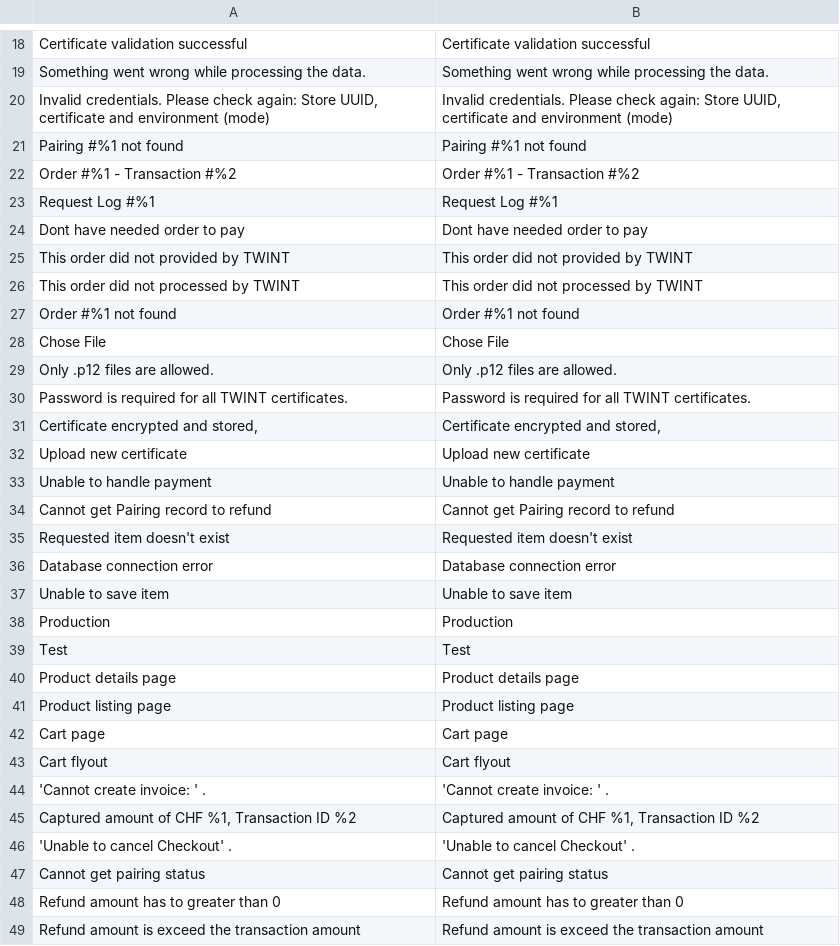
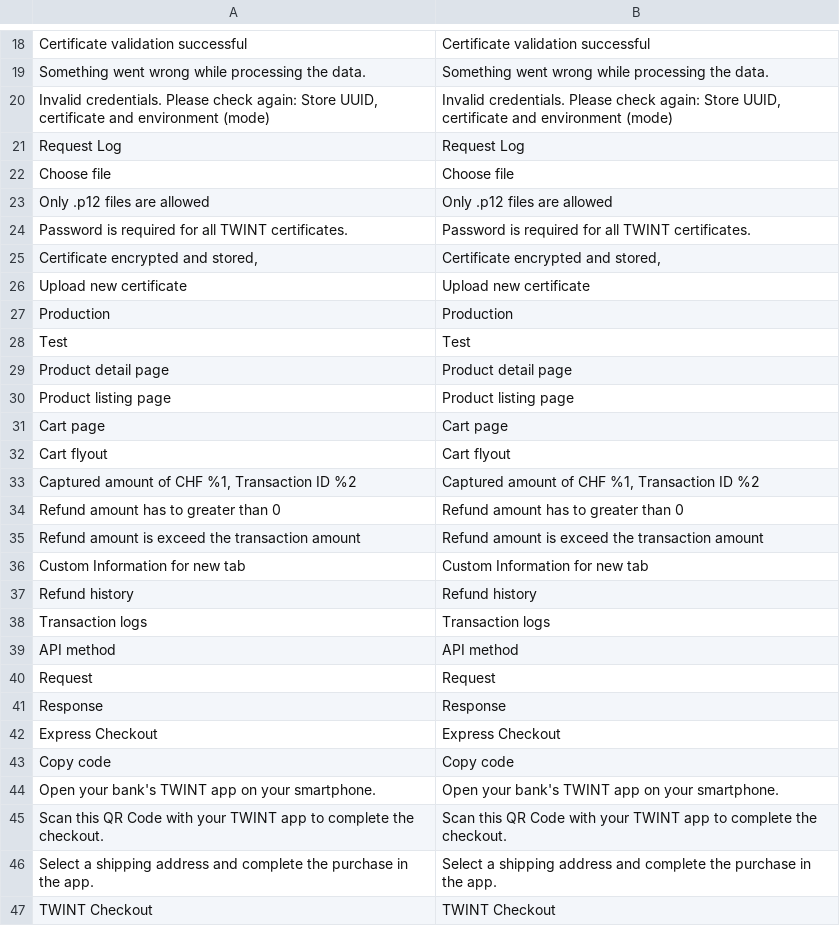
Before and after one commit to Twint-AG/twint-magento-extension, a CSV file: i18n/en_GB.csv, drawn as a sheet; only a part is shown, gaps mark what is left out; the shorter side is filled out with more unchanged rows; removed rows and columns are numbered as before the commit, all else as after; the diff covers the shown part only; the diff names each change by its address in the sheet, - before the commit and + after, or states it on an @@ line.

```diff
--- a/i18n/en_GB.csv
+++ b/i18n/en_GB.csv
-row 21: Pairing #%1 not found | Pairing #%1 not found
-row 22: Order #%1 - Transaction #%2 | Order #%1 - Transaction #%2
-A21: Request Log #%1
+A21: Request Log
-B21: Request Log #%1
+B21: Request Log
-row 24: Dont have needed order to pay | Dont have needed order to pay
-row 25: This order did not provided by TWINT | This order did not provided by TWINT
-row 26: This order did not processed by TWINT | This order did not processed by TWINT
-row 27: Order #%1 not found | Order #%1 not found
-A22: Chose File
+A22: Choose file
-B22: Chose File
+B22: Choose file
-A23: Only .p12 files are allowed.
+A23: Only .p12 files are allowed
-B23: Only .p12 files are allowed.
+B23: Only .p12 files are allowed
-row 33: Unable to handle payment | Unable to handle payment
-row 34: Cannot get Pairing record to refund | Cannot get Pairing record to refund
-row 35: Requested item doesn't exist | Requested item doesn't exist
-row 36: Database connection error | Database connection error
-row 37: Unable to save item | Unable to save item
-A29: Product details page
+A29: Product detail page
-B29: Product details page
+B29: Product detail page
-row 44: 'Cannot create invoice: ' . | 'Cannot create invoice: ' .
-row 46: 'Unable to cancel Checkout' . | 'Unable to cancel Checkout' .
-row 47: Cannot get pairing status | Cannot get pairing status
```
Also changed, not shown: 6 added rows and 4 removed rows elsewhere in this file, i18n/de_DE.csv, i18n/en_US.csv, 39 other files.
